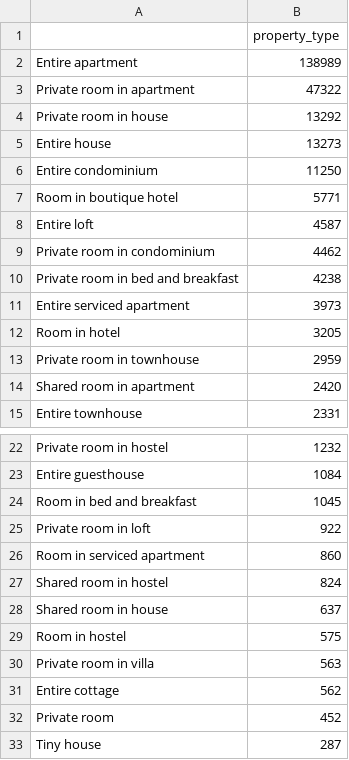
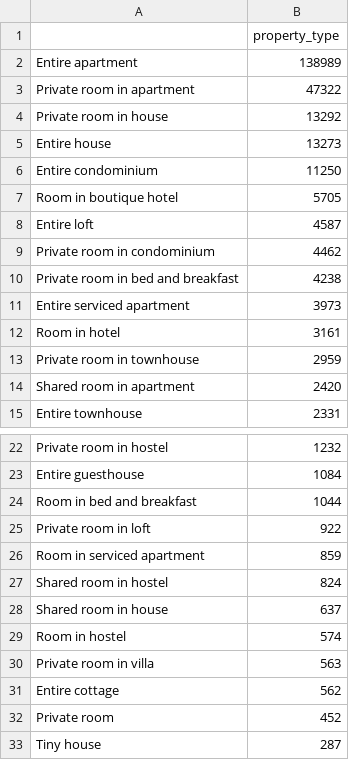
Before and after one commit to LanderVanlaer/python-for-ai-lab-project-2AI, a CSV file: analytics/categories/value_counts_property_type.csv, drawn as a sheet; only a part is shown, gaps mark what is left out.

```diff
--- a/analytics/categories/value_counts_property_type.csv
+++ b/analytics/categories/value_counts_property_type.csv
@@ -6,3 +6,3 @@ Entire house,13273
 Entire condominium,11250
-Room in boutique hotel,5771
+Room in boutique hotel,5705
 Entire loft,4587
@@ -11,3 +11,3 @@ Private room in bed and breakfast,4238
 Entire serviced apartment,3973
-Room in hotel,3205
+Room in hotel,3161
 Private room in townhouse,2959
@@ -23,8 +23,8 @@ Private room in hostel,1232
 Entire guesthouse,1084
-Room in bed and breakfast,1045
+Room in bed and breakfast,1044
 Private room in loft,922
-Room in serviced apartment,860
+Room in serviced apartment,859
 Shared room in hostel,824
 Shared room in house,637
-Room in hostel,575
+Room in hostel,574
 Private room in villa,563
```
Also changed, not shown: analytics/categories/value_counts_neighbourhood.csv, 6 other files.
